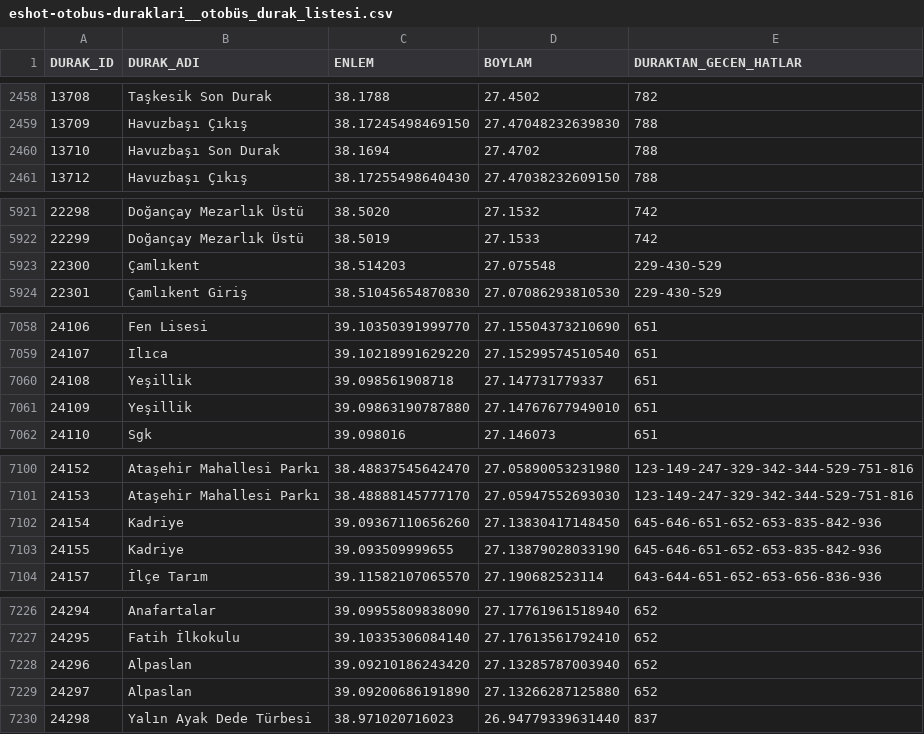
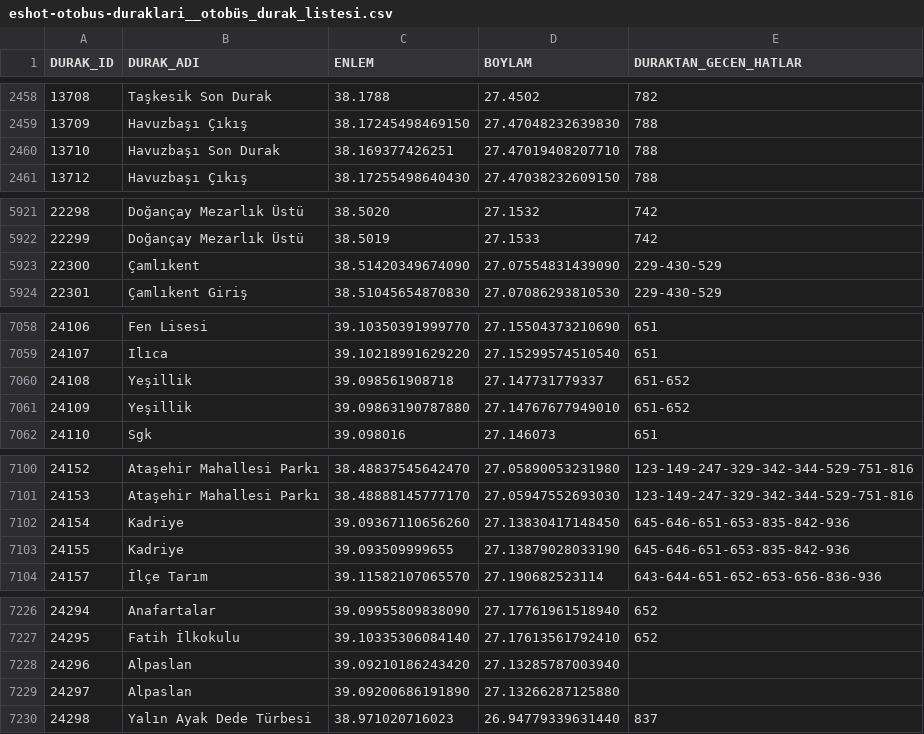
Before and after one commit to bsorhann/eshot-dashboard, a CSV file: data/ref/eshot-otobus-duraklari__otobüs_durak_listesi.csv, drawn as a sheet; only a part is shown, gaps mark what is left out; the diff covers the shown part only.

```diff
--- a/data/ref/eshot-otobus-duraklari__otobüs_durak_listesi.csv
+++ b/data/ref/eshot-otobus-duraklari__otobüs_durak_listesi.csv
@@ -2459,3 +2459,3 @@ DURAK_ID;DURAK_ADI;ENLEM;BOYLAM;DURAKTAN_GECEN_HATLAR
 13709;Havuzbaşı Çıkış;38.17245498469150;27.47048232639830;788
-13710;Havuzbaşı Son Durak;38.1694;27.4702;788
+13710;Havuzbaşı Son Durak;38.169377426251;27.47019408207710;788
 13712;Havuzbaşı Çıkış;38.17255498640430;27.47038232609150;788
@@ -5922,3 +5922,3 @@ DURAK_ID;DURAK_ADI;ENLEM;BOYLAM;DURAKTAN_GECEN_HATLAR
 22299;Doğançay Mezarlık Üstü;38.5019;27.1533;742
-22300;Çamlıkent;38.514203;27.075548;229-430-529
+22300;Çamlıkent;38.51420349674090;27.07554831439090;229-430-529
 22301;Çamlıkent Giriş;38.51045654870830;27.07086293810530;229-430-529
@@ -7059,4 +7059,4 @@ DURAK_ID;DURAK_ADI;ENLEM;BOYLAM;DURAKTAN_GECEN_HATLAR
 24107;Ilıca;39.10218991629220;27.15299574510540;651
-24108;Yeşillik;39.098561908718;27.147731779337;651
-24109;Yeşillik;39.09863190787880;27.14767677949010;651
+24108;Yeşillik;39.098561908718;27.147731779337;651-652
+24109;Yeşillik;39.09863190787880;27.14767677949010;651-652
 24110;Sgk;39.098016;27.146073;651
@@ -7101,4 +7101,4 @@ DURAK_ID;DURAK_ADI;ENLEM;BOYLAM;DURAKTAN_GECEN_HATLAR
 24153;Ataşehir Mahallesi Parkı;38.48888145777170;27.05947552693030;123-149-247-329-342-344-529-751-816
-24154;Kadriye;39.09367110656260;27.13830417148450;645-646-651-652-653-835-842-936
-24155;Kadriye;39.093509999655;27.13879028033190;645-646-651-652-653-835-842-936
+24154;Kadriye;39.09367110656260;27.13830417148450;645-646-651-653-835-842-936
+24155;Kadriye;39.093509999655;27.13879028033190;645-646-651-653-835-842-936
 24157;İlçe Tarım;39.11582107065570;27.190682523114;643-644-651-652-653-656-836-936
@@ -7227,4 +7227,4 @@ DURAK_ID;DURAK_ADI;ENLEM;BOYLAM;DURAKTAN_GECEN_HATLAR
 24295;Fatih İlkokulu;39.10335306084140;27.17613561792410;652
-24296;Alpaslan;39.09210186243420;27.13285787003940;652
-24297;Alpaslan;39.09200686191890;27.13266287125880;652
+24296;Alpaslan;39.09210186243420;27.13285787003940;
+24297;Alpaslan;39.09200686191890;27.13266287125880;
 24298;Yalın Ayak Dede Türbesi;38.971020716023;26.94779339631440;837
```
Also changed, not shown: 20 edited cells elsewhere in this file, 2 other files.
